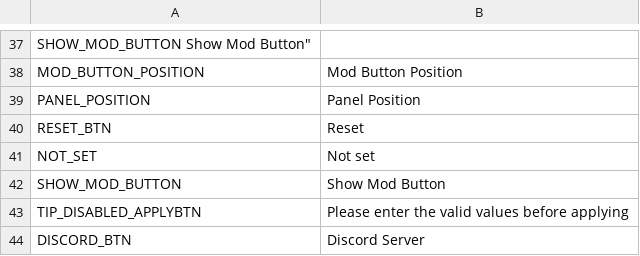
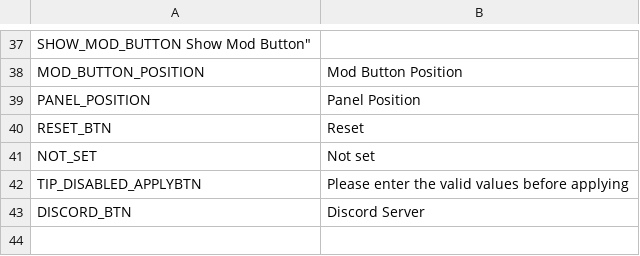
Before and after one commit to neinnew/ADCloudReplacer, a TSV file: Translations/en.tsv, drawn as a sheet; only a part is shown, gaps mark what is left out.

Commit message:
Remove duplicate key

```diff
--- a/Translations/en.tsv
+++ b/Translations/en.tsv
@@ -41,3 +41,2 @@
 "NOT_SET"	"Not set"
-"SHOW_MOD_BUTTON"	"Show Mod Button"
 "TIP_DISABLED_APPLYBTN"	"Please enter the valid values before applying"
```
